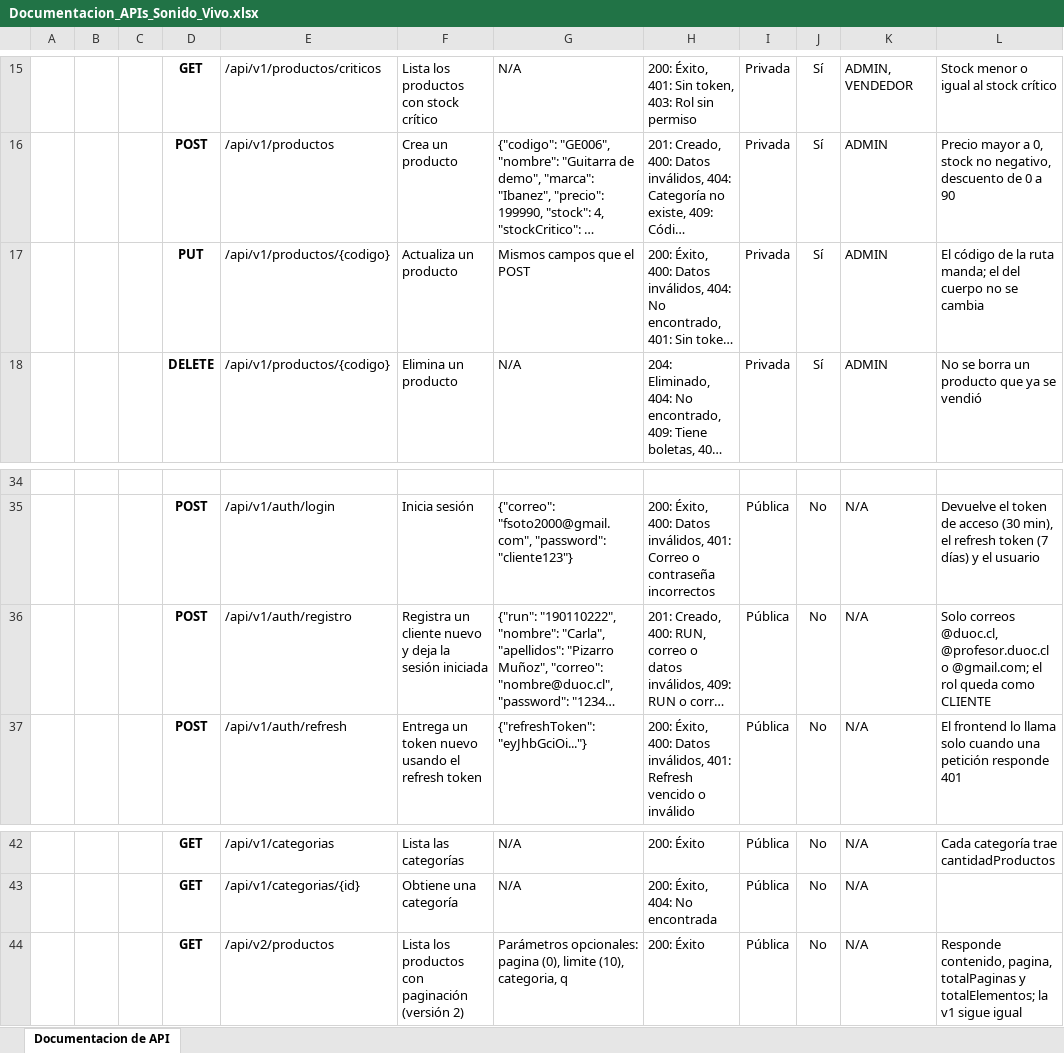
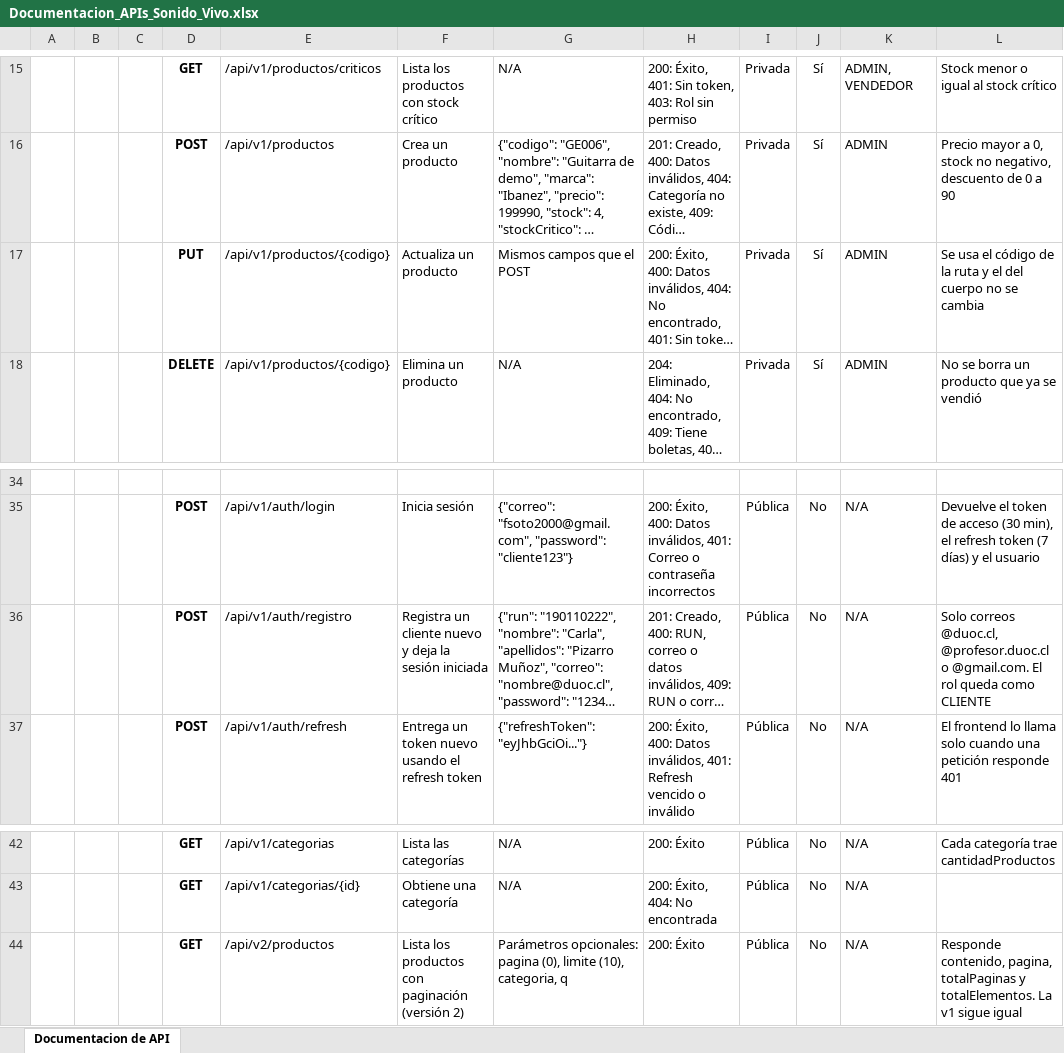
Before and after one commit to IgnacioVilchesTapia/Tienda_Sonido_Vivo, an Excel workbook: docs/Documentacion_APIs_Sonido_Vivo.xlsx, sheet Documentacion de API, drawn as a sheet; only a part is shown, gaps mark what is left out; long unchanged cells end in …; values as stored, in another font and other column widths than the file's, no borders; the diff names each change by its address in the sheet, - before the commit and + after, or states it on an @@ line.

```diff
--- a/docs/Documentacion_APIs_Sonido_Vivo.xlsx (sheet Documentacion de API)
+++ b/docs/Documentacion_APIs_Sonido_Vivo.xlsx (sheet Documentacion de API)
-L17: El código de la ruta manda; el del…
+L17: Se usa el código de la ruta y el del…
-L36: …@profesor.duoc.cl o @gmail.com; el rol queda…
+L36: …@profesor.duoc.cl o @gmail.com. El rol queda…
-L44: …totalPaginas y totalElementos; la v1 sigue…
+L44: …totalPaginas y totalElementos. La v1 sigue…
```
Also changed, not shown: 2 other files.
